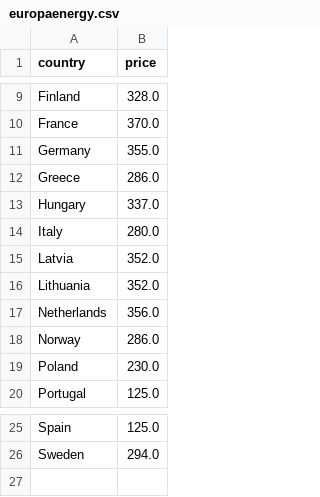
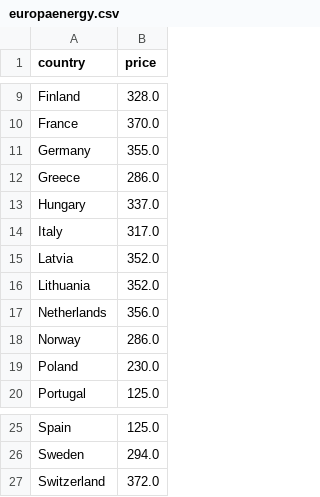
Before and after one commit to laurabejder/auto-update-graph-datawrapper, a CSV file: europaenergy.csv, drawn as a sheet; only a part is shown, gaps mark what is left out.

```diff
--- a/europaenergy.csv
+++ b/europaenergy.csv
@@ -13,3 +13,3 @@ country,price
  Hungary,337.0
- Italy,280.0
+ Italy,317.0
  Latvia,352.0
@@ -26 +26,2 @@ country,price
  Sweden,294.0
+ Switzerland,372.0
```
